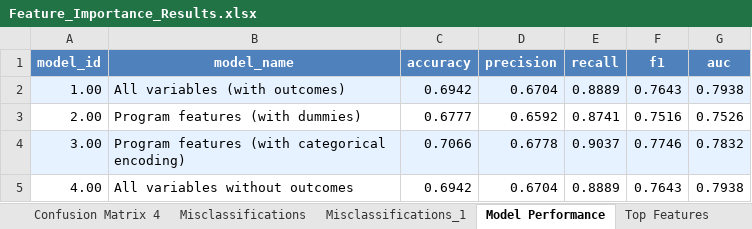
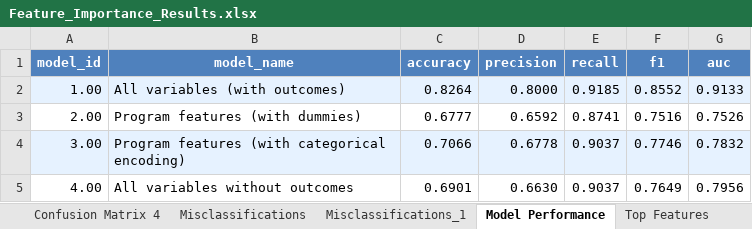
Before and after one commit to JuanLara18/HBS-Survey, an Excel workbook: Output/Organized_Results/Feature_Importance_Results.xlsx, sheet Model Performance, drawn as a sheet; values as stored, in another font and other column widths than the file's, no borders; the diff names each change by its address in the sheet, - before the commit and + after, or states it on an @@ line.

```diff
--- a/Output/Organized_Results/Feature_Importance_Results.xlsx (sheet Model Performance)
+++ b/Output/Organized_Results/Feature_Importance_Results.xlsx (sheet Model Performance)
-C2 (accuracy): 0.6942
+C2 (accuracy): 0.8264
-D2 (precision): 0.6704
+D2 (precision): 0.8000
-E2 (recall): 0.8889
+E2 (recall): 0.9185
-F2 (f1): 0.7643
+F2 (f1): 0.8552
-G2 (auc): 0.7938
+G2 (auc): 0.9133
-C5 (accuracy): 0.6942
+C5 (accuracy): 0.6901
-D5 (precision): 0.6704
+D5 (precision): 0.6630
-E5 (recall): 0.8889
+E5 (recall): 0.9037
-F5 (f1): 0.7643
+F5 (f1): 0.7649
-G5 (auc): 0.7938
+G5 (auc): 0.7956
```
Also changed, not shown: sheet Top Features, sheet Misclassifications, sheet Misclassifications_1, sheet Confusion Matrix 1, sheet Confusion Matrix 4, 25 other files.
